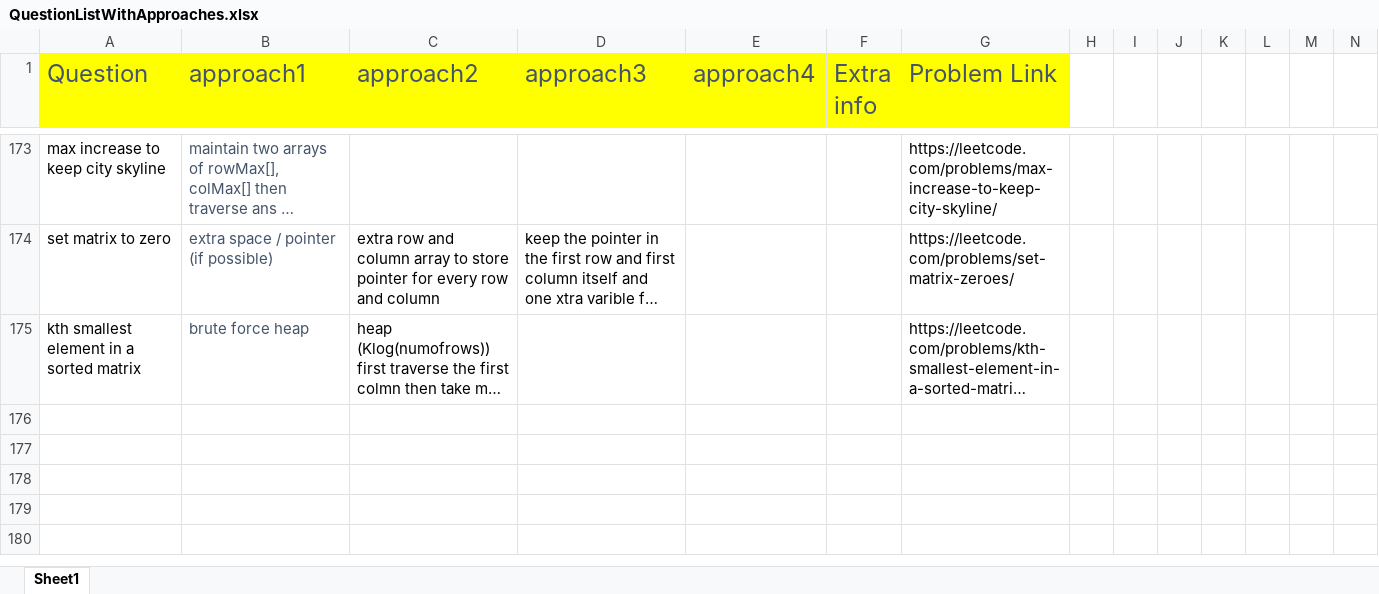
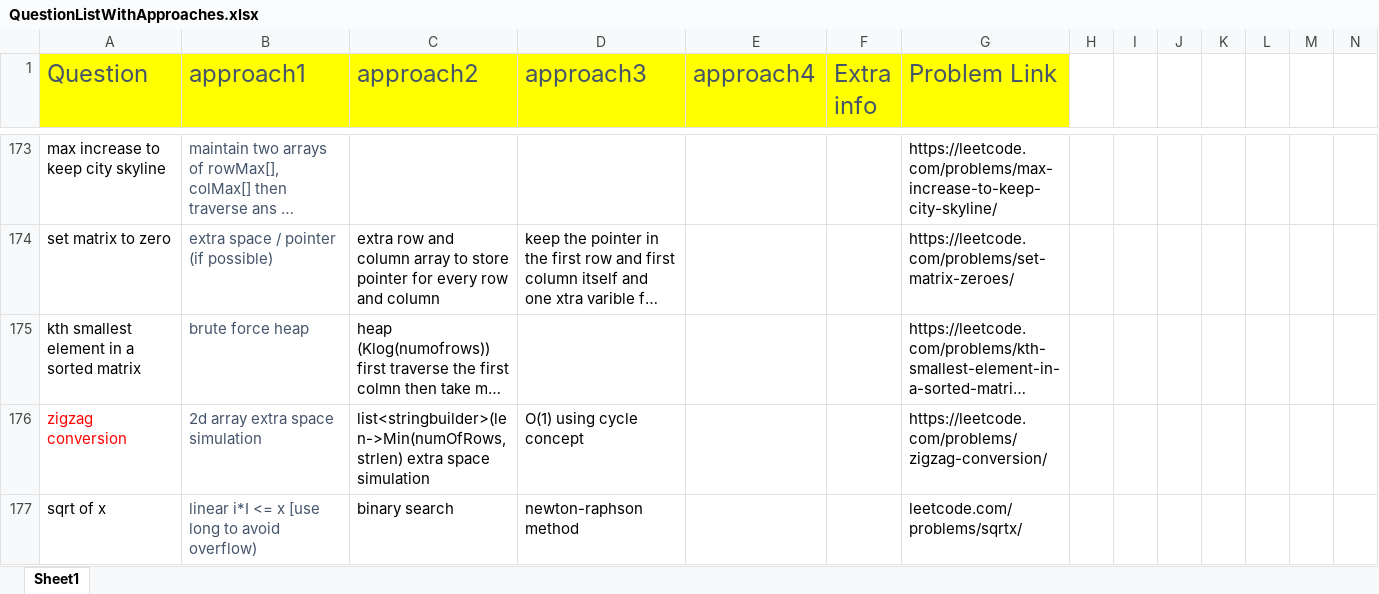
Before and after one commit to aksharkashyap/DSALGO, an Excel workbook: Applications/QuestionListWithApproaches.xlsx, sheet Sheet1, drawn as a sheet; only a part is shown, gaps mark what is left out; long unchanged cells end in …; values as stored, in another font and other column widths than the file's, no borders; rows hold the shown columns only; the diff names each change by its address in the sheet, - before the commit and + after, or states it on an @@ line.

```diff
--- a/Applications/QuestionListWithApproaches.xlsx (sheet Sheet1)
+++ b/Applications/QuestionListWithApproaches.xlsx (sheet Sheet1)
+row 176: zigzag conversion | 2d array extra space simulation | list<stringbuilder>(len->Min(numOfRows,strlen) extra space simulation | O(1) using cycle concept |  |  | https://leetcode.com/problems/zigzag-conversion/
+row 177: sqrt of x | linear i*I <= x [use long to avoid overflow) | binary search | newton-raphson method |  |  | leetcode.com/problems/sqrtx/
```
Also changed, not shown: 5 other files.
